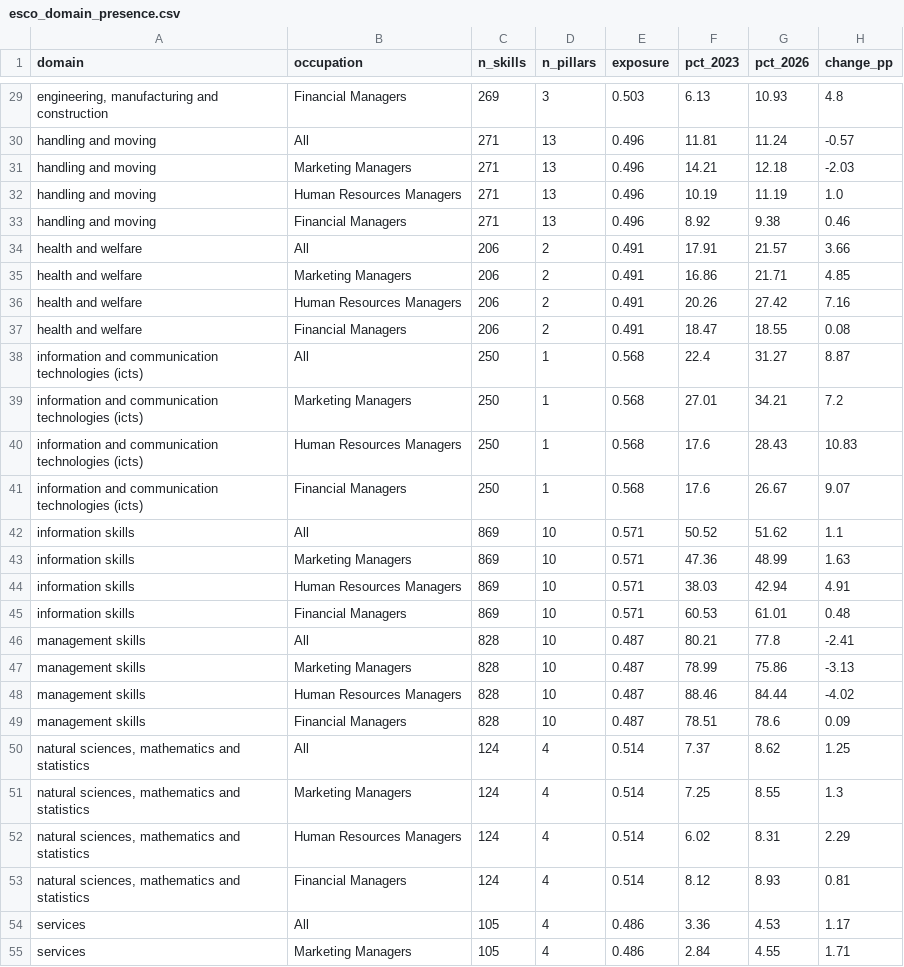
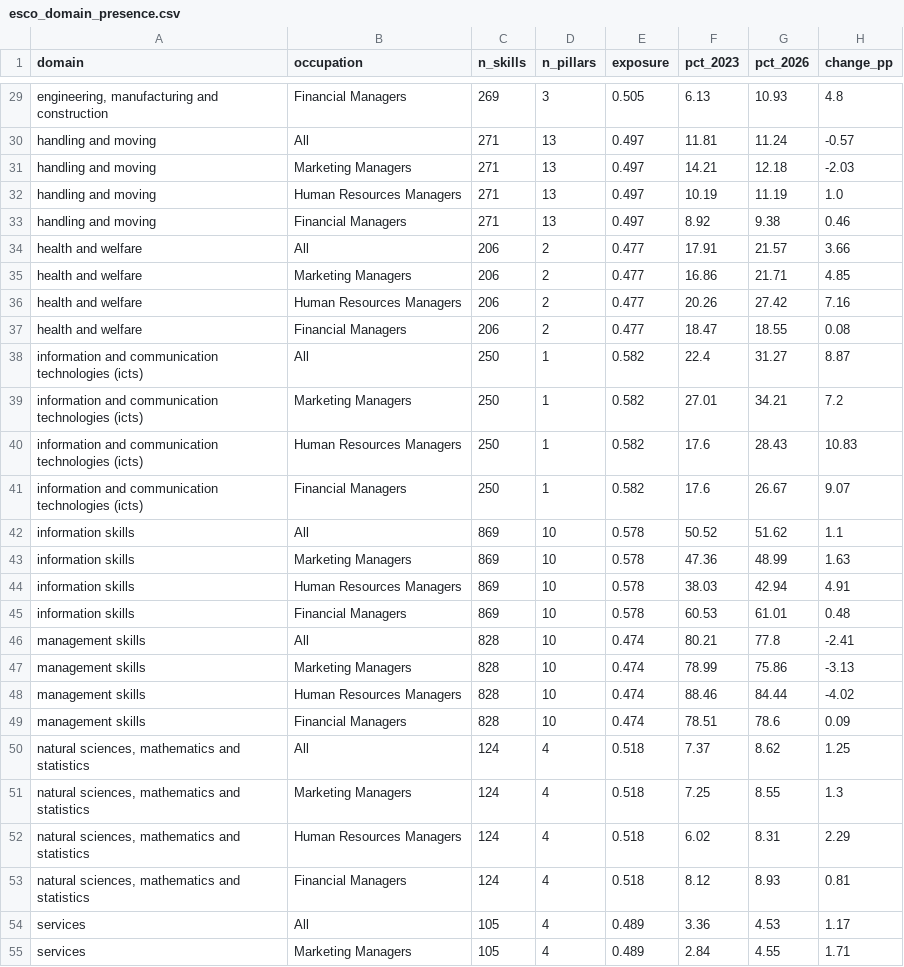
Before and after one commit to karetnikovn/3_jobs, a CSV file: esco_domain_presence.csv, drawn as a sheet; only a part is shown, gaps mark what is left out; the diff covers the shown part only; the diff names each change by its address in the sheet, - before the commit and + after, or states it on an @@ line.

```diff
--- a/esco_domain_presence.csv
+++ b/esco_domain_presence.csv
-E29 (exposure): 0.503
+E29 (exposure): 0.505
-E30:E33 (exposure): 0.496
+E30:E33 (exposure): 0.497
-E34:E37 (exposure): 0.491
+E34:E37 (exposure): 0.477
-E38:E41 (exposure): 0.568
+E38:E41 (exposure): 0.582
-E42:E45 (exposure): 0.571
+E42:E45 (exposure): 0.578
-E46:E49 (exposure): 0.487
+E46:E49 (exposure): 0.474
-E50:E53 (exposure): 0.514
+E50:E53 (exposure): 0.518
-E54:E55 (exposure): 0.486
+E54:E55 (exposure): 0.489
```
Also changed, not shown: 45 edited cells elsewhere in this file, esco_group_presence.csv, esco_pillar_presence.csv, 37 other files.
